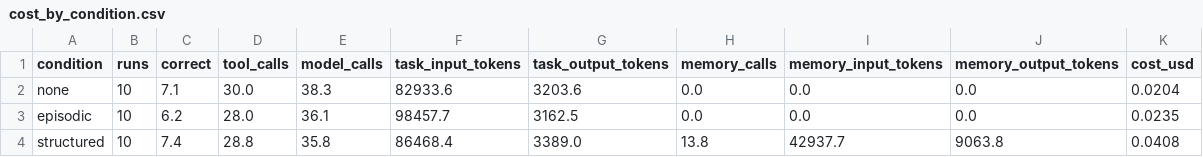
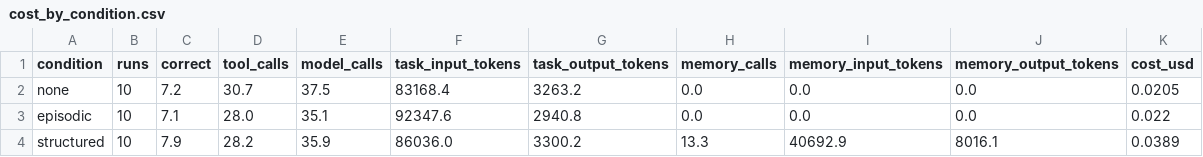
Before and after one commit to QianhengZhang/CS839-agent-memory, a CSV file: results/cost_by_condition.csv, drawn as a sheet.

```diff
--- a/results/cost_by_condition.csv
+++ b/results/cost_by_condition.csv
@@ -1,4 +1,4 @@
 condition,runs,correct,tool_calls,model_calls,task_input_tokens,task_output_tokens,memory_calls,memory_input_tokens,memory_output_tokens,cost_usd
-none,10,7.1,30.0,38.3,82933.6,3203.6,0.0,0.0,0.0,0.0204
-episodic,10,6.2,28.0,36.1,98457.7,3162.5,0.0,0.0,0.0,0.0235
-structured,10,7.4,28.8,35.8,86468.4,3389.0,13.8,42937.7,9063.8,0.0408
+none,10,7.2,30.7,37.5,83168.4,3263.2,0.0,0.0,0.0,0.0205
+episodic,10,7.1,28.0,35.1,92347.6,2940.8,0.0,0.0,0.0,0.022
+structured,10,7.9,28.2,35.9,86036.0,3300.2,13.3,40692.9,8016.1,0.0389
```
Also changed, not shown: results/fisher_by_task.csv, results/summary_by_task.csv, 5 other files.
